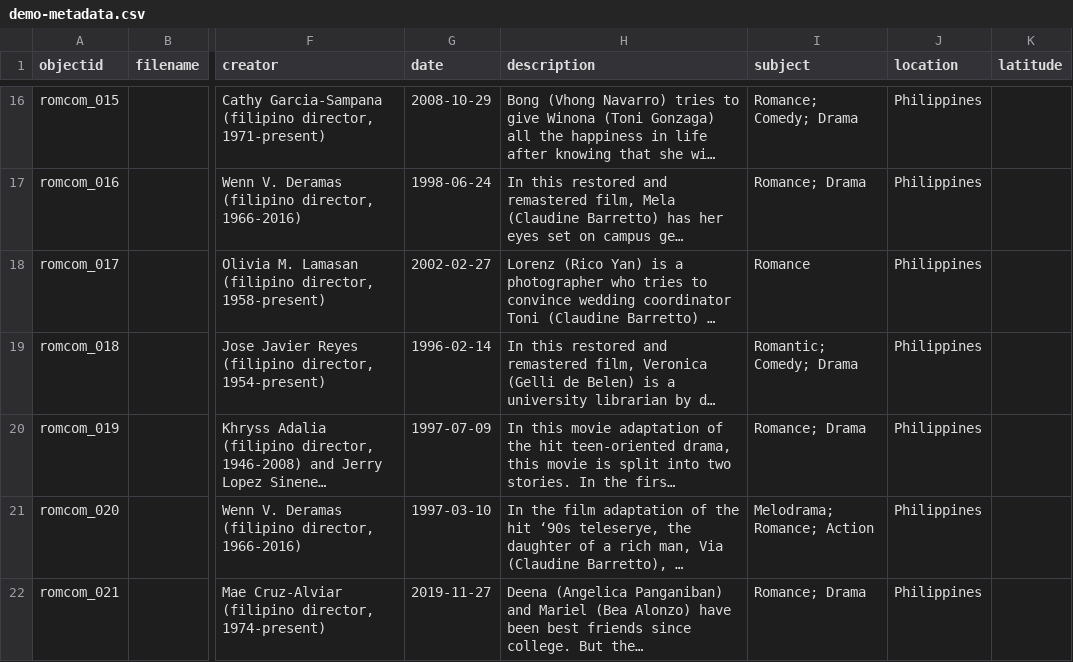
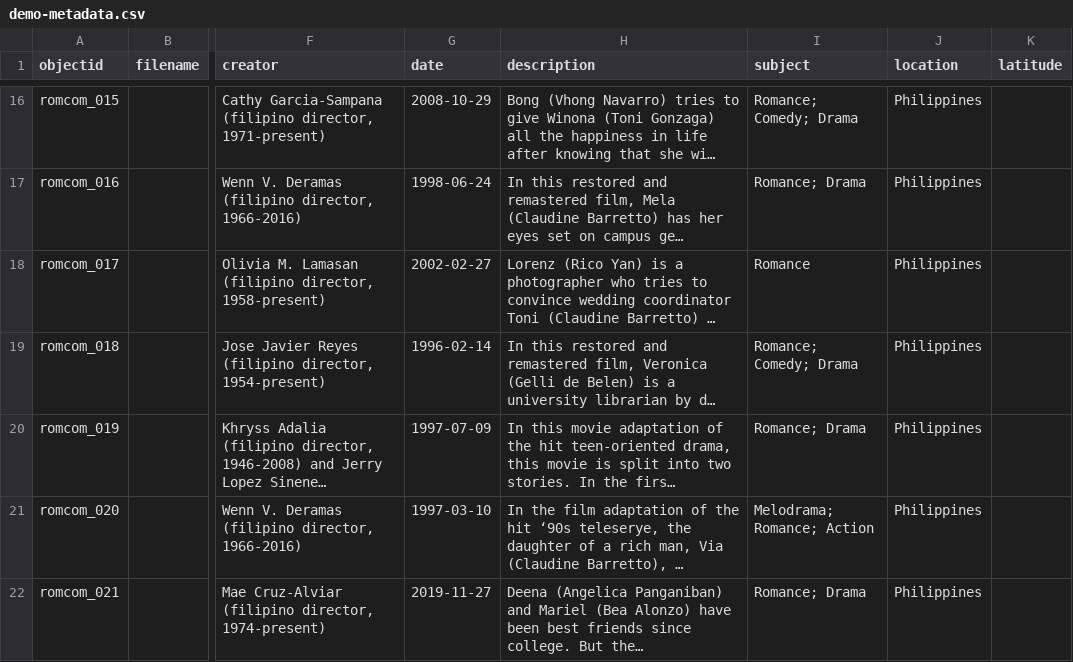
Before and after one commit to michirosegeronimo/PelikulaStream, a CSV file: _data/demo-metadata.csv, drawn as a sheet; only a part is shown, gaps mark what is left out; long unchanged cells end in …; the diff names each change by its address in the sheet, - before the commit and + after, or states it on an @@ line.

Commit message:
Add files via upload

```diff
--- a/_data/demo-metadata.csv
+++ b/_data/demo-metadata.csv
-I19 (subject): Romantic; Comedy; Drama
+I19 (subject): Romance; Comedy; Drama
```
